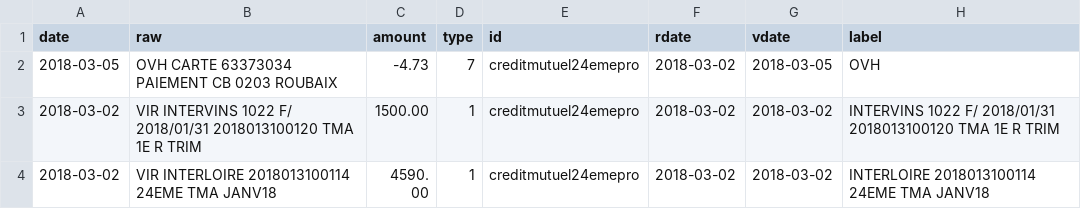
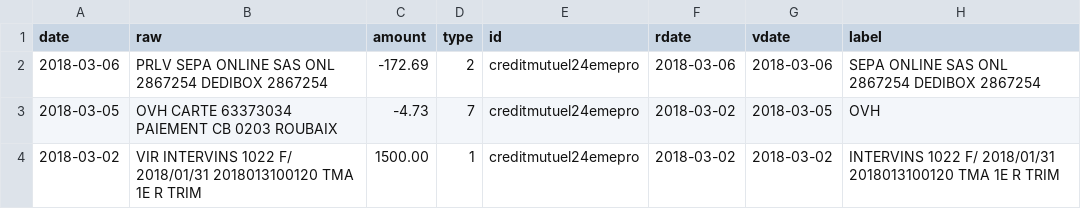
Before and after one commit to 24eme/banque, a CSV file: data/history.csv, drawn as a sheet; only a part is shown; the shorter side is filled out with more unchanged rows; the diff names each change by its address in the sheet, - before the commit and + after, or states it on an @@ line.

Commit message:
Mise à jour des opérations

```diff
--- a/data/history.csv
+++ b/data/history.csv
+row 2: 2018-03-06 | PRLV SEPA ONLINE SAS ONL 2867254 DEDIBOX 2867254 | -172.69 | 2 | creditmutuel24emepro | 2018-03-06 | 2018-03-06 | SEPA ONLINE SAS ONL 2867254 DEDIBOX 2867254
```
